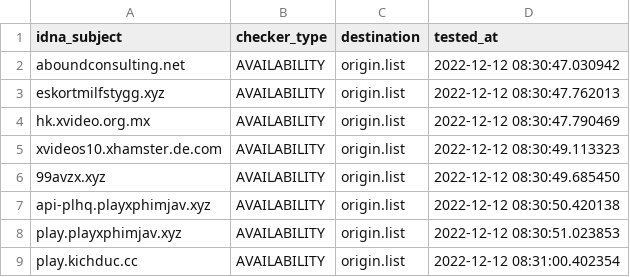
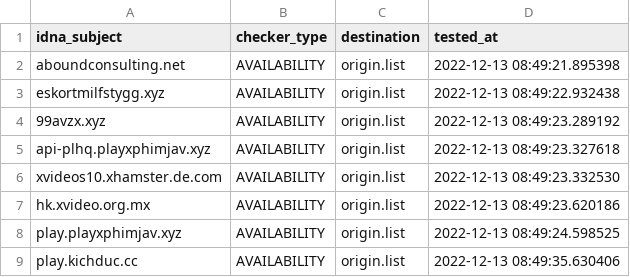
Before and after one commit to bigdargon/hostsVN-adult-dead-hosts, a CSV file: .pyfunceble/inactive.csv, drawn as a sheet.

```diff
--- a/.pyfunceble/inactive.csv
+++ b/.pyfunceble/inactive.csv
@@ -1,9 +1,9 @@
 idna_subject,checker_type,destination,tested_at
-aboundconsulting.net,AVAILABILITY,origin.list,2022-12-12 08:30:47.030942
-eskortmilfstygg.xyz,AVAILABILITY,origin.list,2022-12-12 08:30:47.762013
-hk.xvideo.org.mx,AVAILABILITY,origin.list,2022-12-12 08:30:47.790469
-xvideos10.xhamster.de.com,AVAILABILITY,origin.list,2022-12-12 08:30:49.113323
-99avzx.xyz,AVAILABILITY,origin.list,2022-12-12 08:30:49.685450
-api-plhq.playxphimjav.xyz,AVAILABILITY,origin.list,2022-12-12 08:30:50.420138
-play.playxphimjav.xyz,AVAILABILITY,origin.list,2022-12-12 08:30:51.023853
-play.kichduc.cc,AVAILABILITY,origin.list,2022-12-12 08:31:00.402354
+aboundconsulting.net,AVAILABILITY,origin.list,2022-12-13 08:49:21.895398
+eskortmilfstygg.xyz,AVAILABILITY,origin.list,2022-12-13 08:49:22.932438
+99avzx.xyz,AVAILABILITY,origin.list,2022-12-13 08:49:23.289192
+api-plhq.playxphimjav.xyz,AVAILABILITY,origin.list,2022-12-13 08:49:23.327618
+xvideos10.xhamster.de.com,AVAILABILITY,origin.list,2022-12-13 08:49:23.332530
+hk.xvideo.org.mx,AVAILABILITY,origin.list,2022-12-13 08:49:23.620186
+play.playxphimjav.xyz,AVAILABILITY,origin.list,2022-12-13 08:49:24.598525
+play.kichduc.cc,AVAILABILITY,origin.list,2022-12-13 08:49:35.630406
```
Also changed, not shown: 15 other files.
